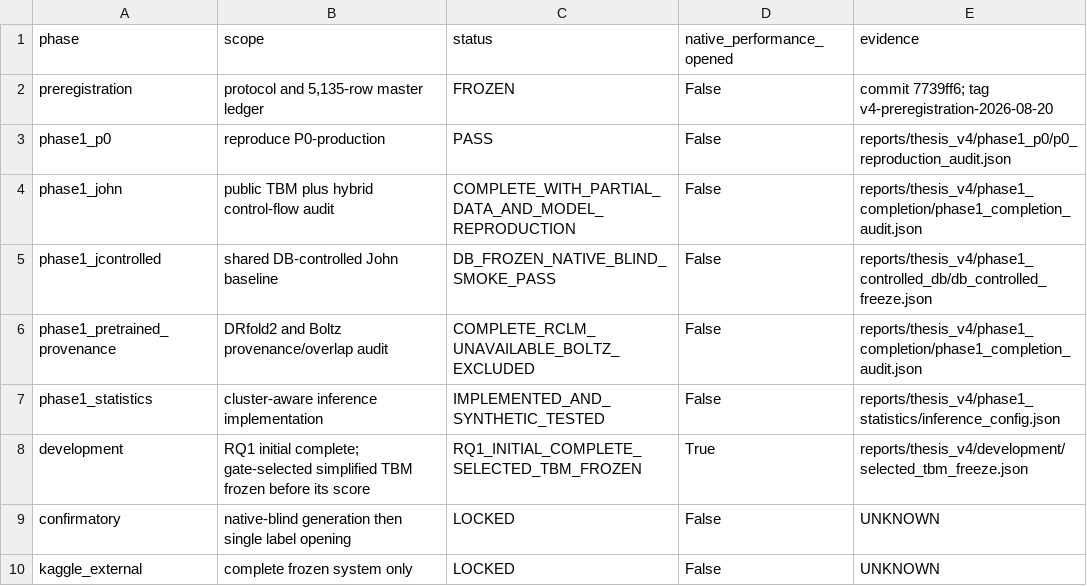
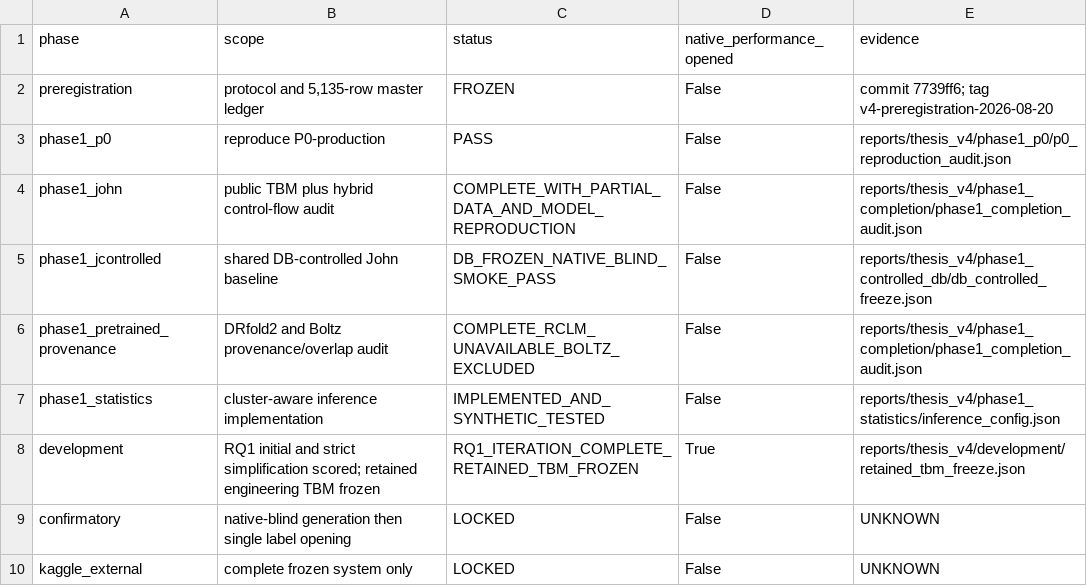
Before and after one commit to datdo15100/StandfordRNA, a CSV file: reports/thesis_v4/phase_status.csv, drawn as a sheet.

```diff
--- a/reports/thesis_v4/phase_status.csv
+++ b/reports/thesis_v4/phase_status.csv
@@ -7,3 +7,3 @@ phase1_pretrained_provenance,"DRfold2 and Boltz provenance/overlap audit",COMPLE
 phase1_statistics,"cluster-aware inference implementation",IMPLEMENTED_AND_SYNTHETIC_TESTED,False,reports/thesis_v4/phase1_statistics/inference_config.json
-development,"RQ1 initial complete; gate-selected simplified TBM frozen before its score",RQ1_INITIAL_COMPLETE_SELECTED_TBM_FROZEN,True,reports/thesis_v4/development/selected_tbm_freeze.json
+development,"RQ1 initial and strict simplification scored; retained engineering TBM frozen",RQ1_ITERATION_COMPLETE_RETAINED_TBM_FROZEN,True,reports/thesis_v4/development/retained_tbm_freeze.json
 confirmatory,"native-blind generation then single label opening",LOCKED,False,UNKNOWN
```
Also changed, not shown: reports/thesis_v4/evidence_ledger.csv, 5 other files.
